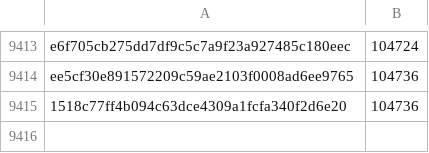
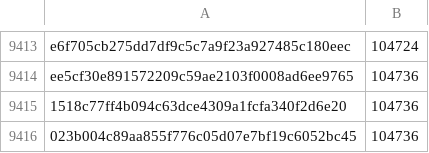
Before and after one commit to robos-education/pybricks-wro, a CSV file: movehub.csv, drawn as a sheet; only a part is shown, gaps mark what is left out.

Commit message:
movehub: Add 023b004c: 104736 (+0).

```diff
--- a/movehub.csv
+++ b/movehub.csv
@@ -9415 +9415,2 @@ ee5cf30e891572209c59ae2103f0008ad6ee9765,104736
 1518c77ff4b094c63dce4309a1fcfa340f2d6e20,104736
+023b004c89aa855f776c05d07e7bf19c6052bc45,104736
```
